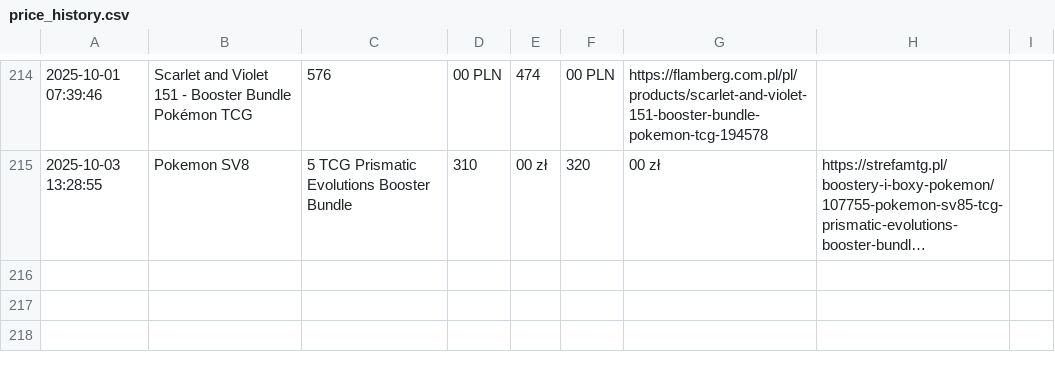
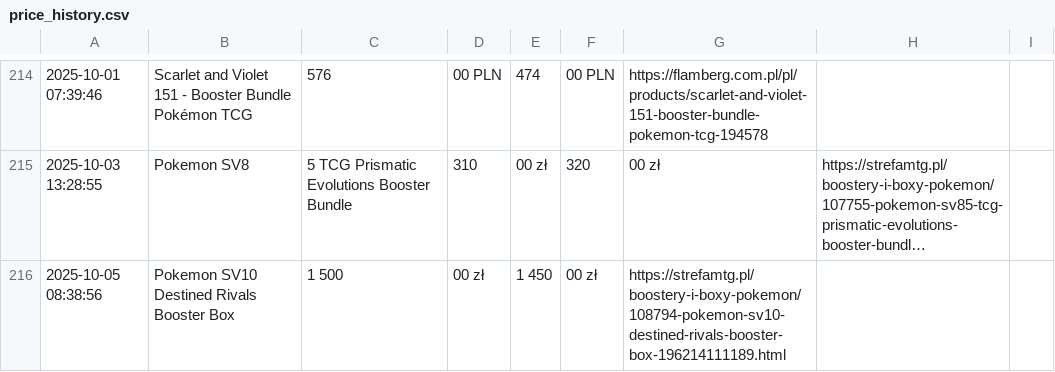
Before and after one commit to henio123/sadfgv, a CSV file: price_history.csv, drawn as a sheet; only a part is shown, gaps mark what is left out; long unchanged cells end in …; the diff names each change by its address in the sheet, - before the commit and + after, or states it on an @@ line.

```diff
--- a/price_history.csv
+++ b/price_history.csv
+row 216: 2025-10-05 08:38:56 | Pokemon SV10 Destined Rivals Booster Box | 1 500 | 00 zł | 1 450 | 00 zł | https://strefamtg.pl/boostery-i-boxy-pokemon/108794-pokemon-sv10-destined-rivals-booster-box-196214111189.html
```
Also changed, not shown: 1 other file.
